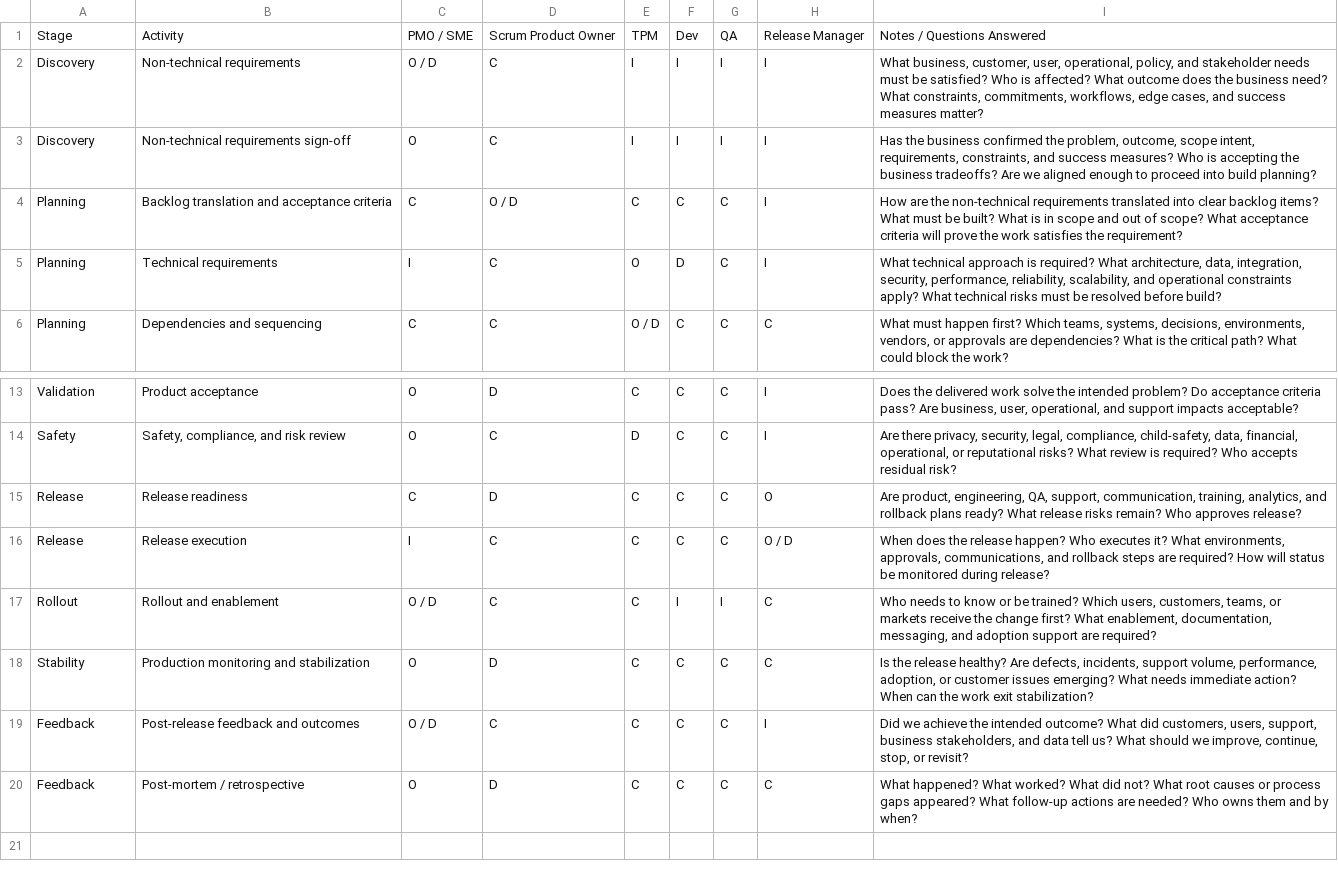
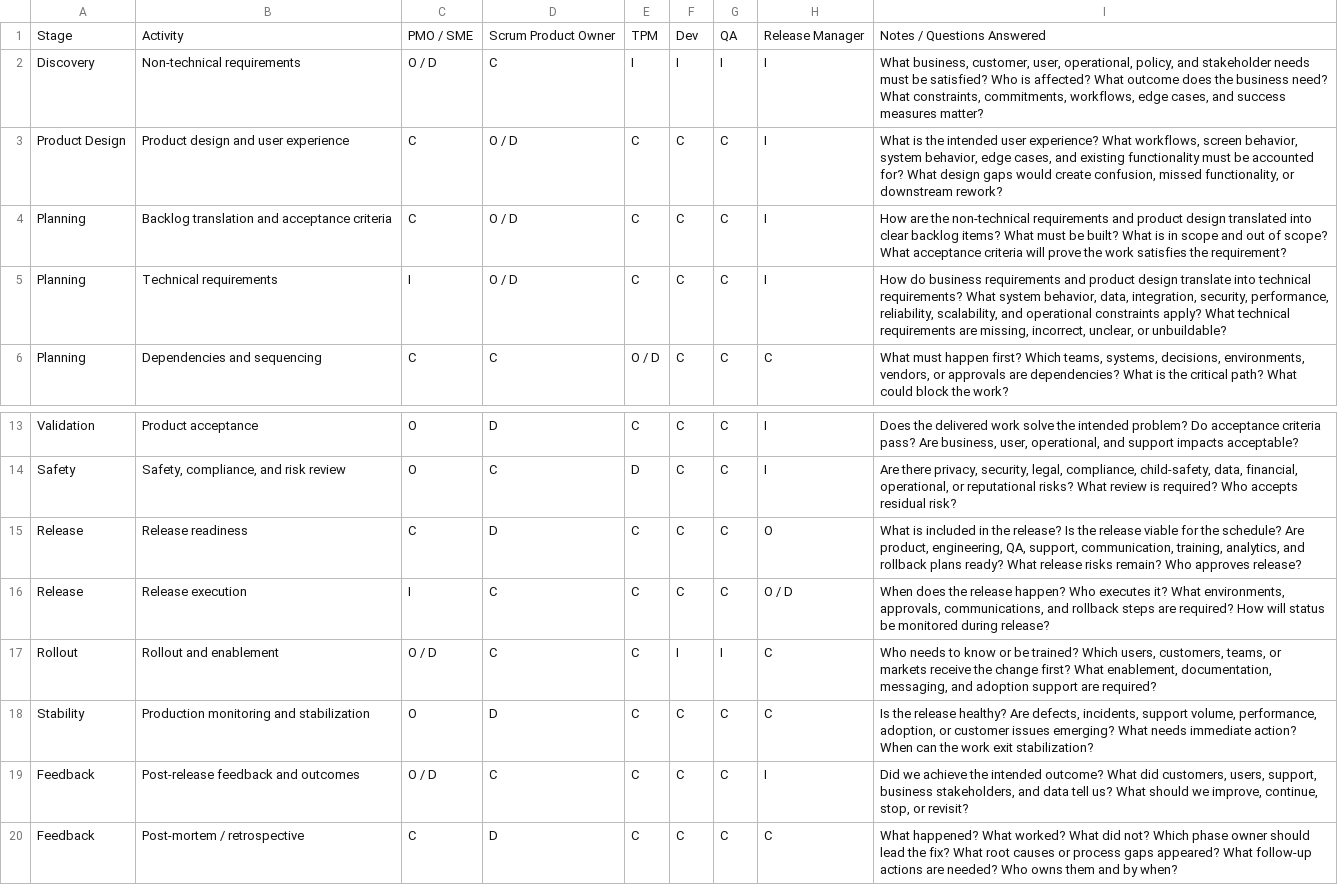
Before and after one commit to MidnightProject-MP/product-lifecycle-process, a CSV file: templates/ownership-matrix.csv, drawn as a sheet; only a part is shown, gaps mark what is left out.

Commit message:
Add phase accountability ownership model

```diff
--- a/templates/ownership-matrix.csv
+++ b/templates/ownership-matrix.csv
@@ -2,5 +2,5 @@ Stage,Activity,PMO / SME,Scrum Product Owner,TPM,Dev,QA,Release Manager,Notes /
 Discovery,Non-technical requirements,O / D,C,I,I,I,I,"What business, customer, user, operational, policy, and stakeholder needs must be satisfied? Who is affected? What outcome does the business need? What constraints, commitments, workflows, edge cases, and success measures matter?"
-Discovery,Non-technical requirements sign-off,O,C,I,I,I,I,"Has the business confirmed the problem, outcome, scope intent, requirements, constraints, and success measures? Who is accepting the business tradeoffs? Are we aligned enough to proceed into build planning?"
-Planning,Backlog translation and acceptance criteria,C,O / D,C,C,C,I,"How are the non-technical requirements translated into clear backlog items? What must be built? What is in scope and out of scope? What acceptance criteria will prove the work satisfies the requirement?"
-Planning,Technical requirements,I,C,O,D,C,I,"What technical approach is required? What architecture, data, integration, security, performance, reliability, scalability, and operational constraints apply? What technical risks must be resolved before build?"
+Product Design,Product design and user experience,C,O / D,C,C,C,I,"What is the intended user experience? What workflows, screen behavior, system behavior, edge cases, and existing functionality must be accounted for? What design gaps would create confusion, missed functionality, or downstream rework?"
+Planning,Backlog translation and acceptance criteria,C,O / D,C,C,C,I,"How are the non-technical requirements and product design translated into clear backlog items? What must be built? What is in scope and out of scope? What acceptance criteria will prove the work satisfies the requirement?"
+Planning,Technical requirements,I,O / D,C,C,C,I,"How do business requirements and product design translate into technical requirements? What system behavior, data, integration, security, performance, reliability, scalability, and operational constraints apply? What technical requirements are missing, incorrect, unclear, or unbuildable?"
 Planning,Dependencies and sequencing,C,C,O / D,C,C,C,"What must happen first? Which teams, systems, decisions, environments, vendors, or approvals are dependencies? What is the critical path? What could block the work?"
@@ -14,3 +14,3 @@ Validation,Product acceptance,O,D,C,C,C,I,"Does the delivered work solve the int
 Safety,"Safety, compliance, and risk review",O,C,D,C,C,I,"Are there privacy, security, legal, compliance, child-safety, data, financial, operational, or reputational risks? What review is required? Who accepts residual risk?"
-Release,Release readiness,C,D,C,C,C,O,"Are product, engineering, QA, support, communication, training, analytics, and rollback plans ready? What release risks remain? Who approves release?"
+Release,Release readiness,C,D,C,C,C,O,"What is included in the release? Is the release viable for the schedule? Are product, engineering, QA, support, communication, training, analytics, and rollback plans ready? What release risks remain? Who approves release?"
 Release,Release execution,I,C,C,C,C,O / D,"When does the release happen? Who executes it? What environments, approvals, communications, and rollback steps are required? How will status be monitored during release?"
@@ -19,2 +19,2 @@ Stability,Production monitoring and stabilization,O,D,C,C,C,C,"Is the release he
 Feedback,Post-release feedback and outcomes,O / D,C,C,C,C,I,"Did we achieve the intended outcome? What did customers, users, support, business stakeholders, and data tell us? What should we improve, continue, stop, or revisit?"
-Feedback,Post-mortem / retrospective,O,D,C,C,C,C,"What happened? What worked? What did not? What root causes or process gaps appeared? What follow-up actions are needed? Who owns them and by when?"
+Feedback,Post-mortem / retrospective,C,D,C,C,C,C,"What happened? What worked? What did not? Which phase owner should lead the fix? What root causes or process gaps appeared? What follow-up actions are needed? Who owns them and by when?"
```
Also changed, not shown: 3 other files.
